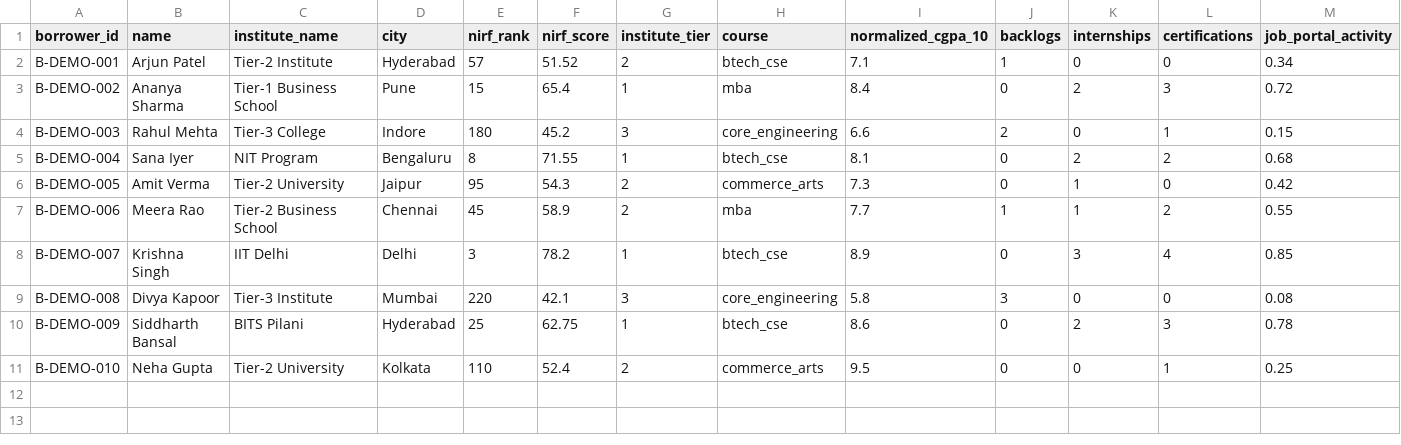
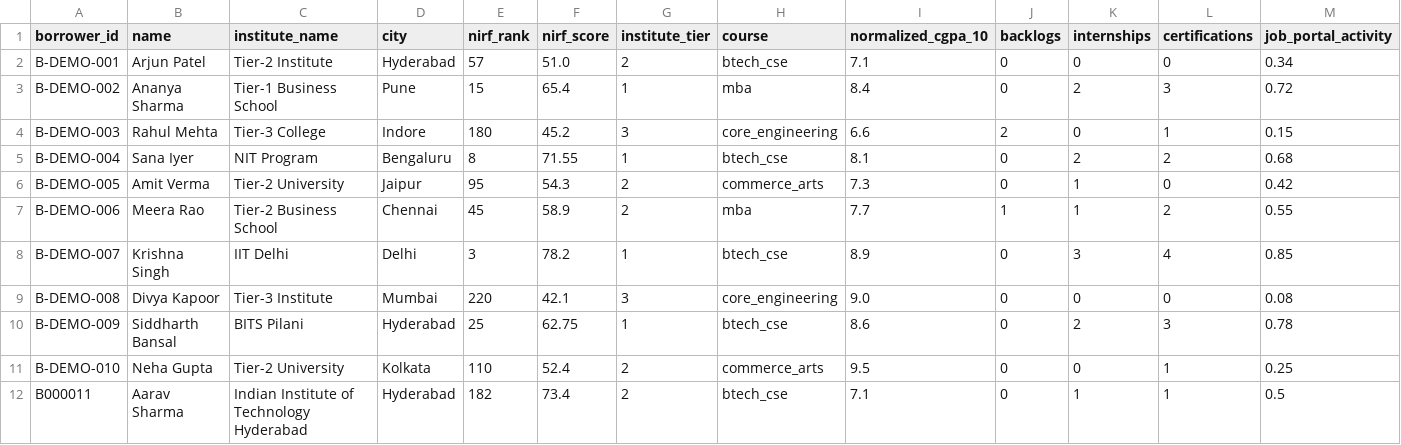
Before and after one commit to Reboot2004/PlacementIQ, a CSV file: ml/data/portfolio.csv, drawn as a sheet; only a part is shown; rows hold the shown columns only; the diff names each change by its address in the sheet, - before the commit and + after, or states it on an @@ line.

```diff
--- a/ml/data/portfolio.csv
+++ b/ml/data/portfolio.csv
-F2 (nirf_score): 51.52
+F2 (nirf_score): 51.0
-J2 (backlogs): 1
+J2 (backlogs): 0
-I9 (normalized_cgpa_10): 5.8
+I9 (normalized_cgpa_10): 9.0
-J9 (backlogs): 3
+J9 (backlogs): 0
+row 12: B000011 | Aarav Sharma | Indian Institute of Technology Hyderabad | Hyderabad | 182 | 73.4 | 2 | btech_cse | 7.1 | 0 | 1 | 1 | 0.5
```
Also changed, not shown: 3 other files.
